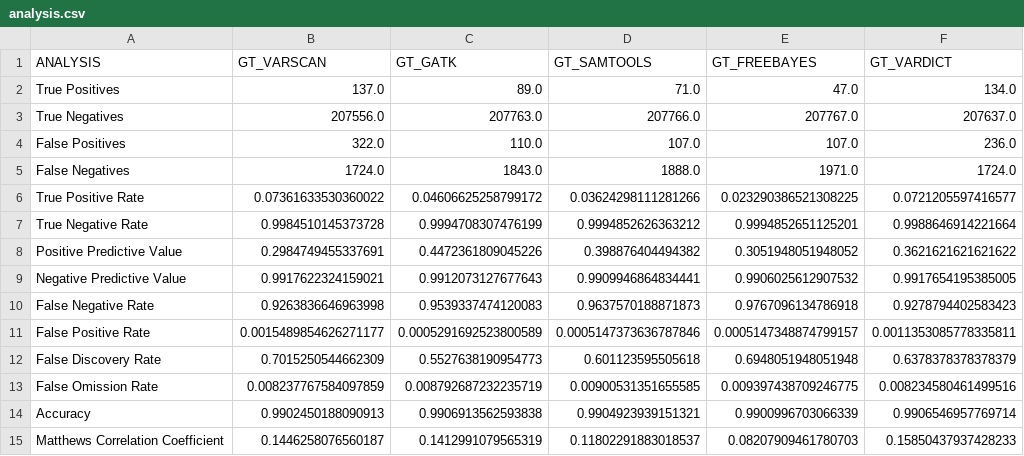
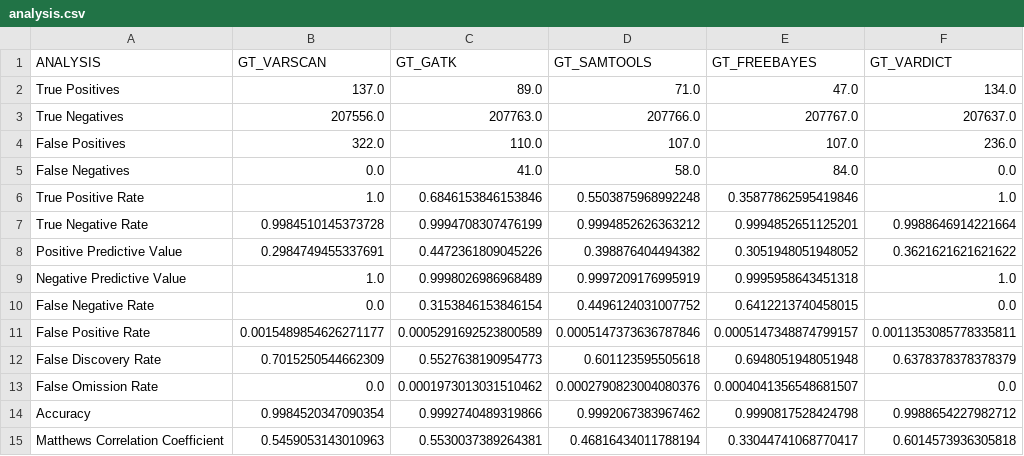
Before and after one commit to lod2000/exome-qc, a CSV file: data/analysis.csv, drawn as a sheet.

```diff
--- a/data/analysis.csv
+++ b/data/analysis.csv
@@ -4,12 +4,12 @@ True Negatives	207556.0	207763.0	207766.0	207767.0	207637.0
 False Positives	322.0	110.0	107.0	107.0	236.0
-False Negatives	1724.0	1843.0	1888.0	1971.0	1724.0
-True Positive Rate	0.07361633530360022	0.04606625258799172	0.03624298111281266	0.023290386521308225	0.0721205597416577
+False Negatives	0.0	41.0	58.0	84.0	0.0
+True Positive Rate	1.0	0.6846153846153846	0.5503875968992248	0.35877862595419846	1.0
 True Negative Rate	0.9984510145373728	0.9994708307476199	0.9994852626363212	0.9994852651125201	0.9988646914221664
 Positive Predictive Value	0.2984749455337691	0.4472361809045226	0.398876404494382	0.3051948051948052	0.3621621621621622
-Negative Predictive Value	0.9917622324159021	0.9912073127677643	0.9909946864834441	0.9906025612907532	0.9917654195385005
-False Negative Rate	0.9263836646963998	0.9539337474120083	0.9637570188871873	0.9767096134786918	0.9278794402583423
+Negative Predictive Value	1.0	0.9998026986968489	0.9997209176995919	0.9995958643451318	1.0
+False Negative Rate	0.0	0.3153846153846154	0.4496124031007752	0.6412213740458015	0.0
 False Positive Rate	0.0015489854626271177	0.0005291692523800589	0.0005147373636787846	0.0005147348874799157	0.0011353085778335811
 False Discovery Rate	0.7015250544662309	0.5527638190954773	0.601123595505618	0.6948051948051948	0.6378378378378379
-False Omission Rate	0.008237767584097859	0.008792687232235719	0.00900531351655585	0.009397438709246775	0.008234580461499516
-Accuracy	0.9902450188090913	0.9906913562593838	0.9904923939151321	0.9900996703066339	0.9906546957769714
-Matthews Correlation Coefficient	0.1446258076560187	0.1412991079565319	0.11802291883018537	0.08207909461780703	0.15850437937428233
+False Omission Rate	0.0	0.0001973013031510462	0.0002790823004080376	0.0004041356548681507	0.0
+Accuracy	0.9984520347090354	0.9992740489319866	0.9992067383967462	0.9990817528424798	0.9988654227982712
+Matthews Correlation Coefficient	0.5459053143010963	0.5530037389264381	0.46816434011788194	0.33044741068770417	0.6014573936305818
```
Also changed, not shown: 2 other files.
